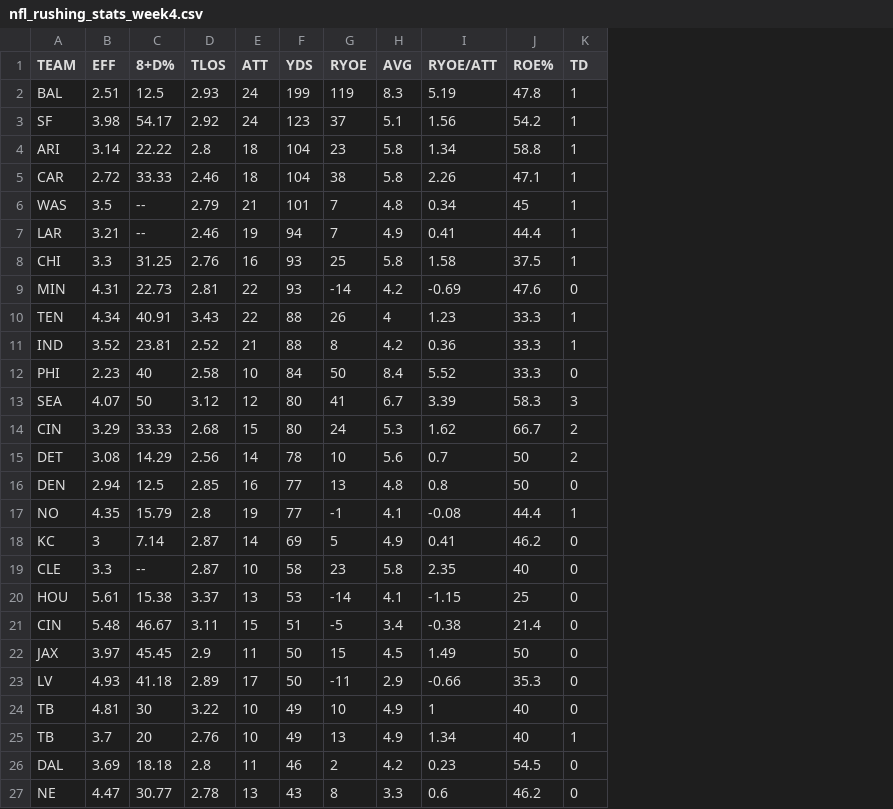
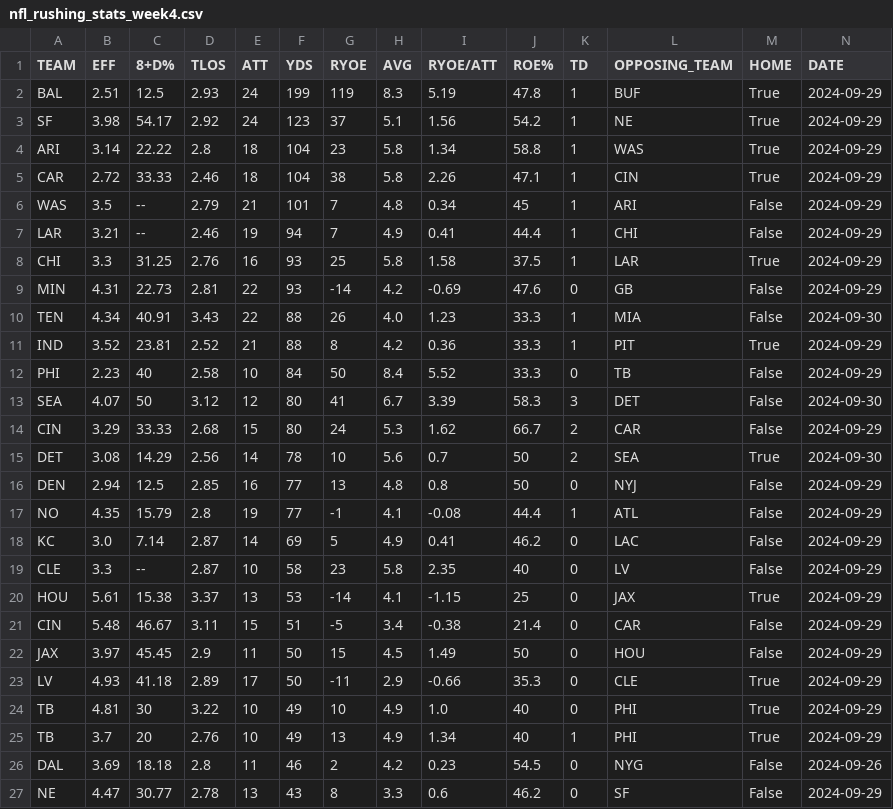
Before and after one commit to Wags15/football-predictions, a CSV file: data/nfl_rushing_stats_week4.csv, drawn as a sheet; only a part is shown; the diff names each change by its address in the sheet, - before the commit and + after, or states it on an @@ line.

```diff
--- a/data/nfl_rushing_stats_week4.csv
+++ b/data/nfl_rushing_stats_week4.csv
+column L (OPPOSING_TEAM), rows 2-27: BUF | NE | WAS | CIN | ARI | CHI | LAR | GB | MIA | PIT | TB | DET | CAR | SEA | NYJ | ATL | LAC | LV | JAX | CAR | HOU | CLE | PHI | PHI | NYG | SF
+column M (HOME), rows 2-27: True | True | True | True | False | False | True | False | False | True | False | False | False | True | False | False | False | False | True | False | False | True | True | True | False | False
+column N (DATE), rows 2-27: 2024-09-29 | 2024-09-29 | 2024-09-29 | 2024-09-29 | 2024-09-29 | 2024-09-29 | 2024-09-29 | 2024-09-29 | 2024-09-30 | 2024-09-29 | 2024-09-29 | 2024-09-30 | 2024-09-29 | 2024-09-30 | 2024-09-29 | 2024-09-29 | 2024-09-29 | 2024-09-29 | 2024-09-29 | 2024-09-29 | 2024-09-29 | 2024-09-29 | 2024-09-29 | 2024-09-29 | 2024-09-26 | 2024-09-29
-H10 (AVG): 4
+H10 (AVG): 4.0
-B18 (EFF): 3
+B18 (EFF): 3.0
-I24 (RYOE/ATT): 1
+I24 (RYOE/ATT): 1.0
```
Also changed, not shown: data/nfl_rushing_stats_week1.csv, data/nfl_rushing_stats_week10.csv, 16 other files.
